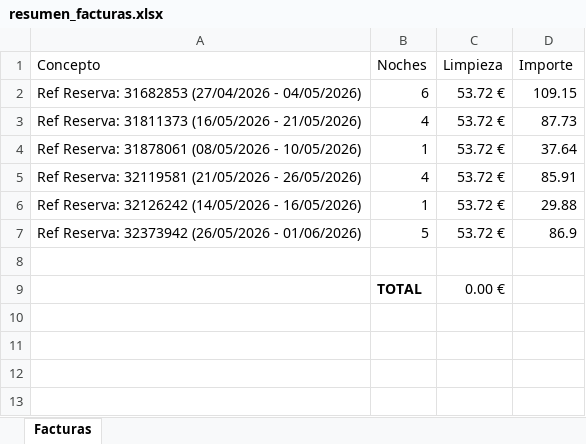
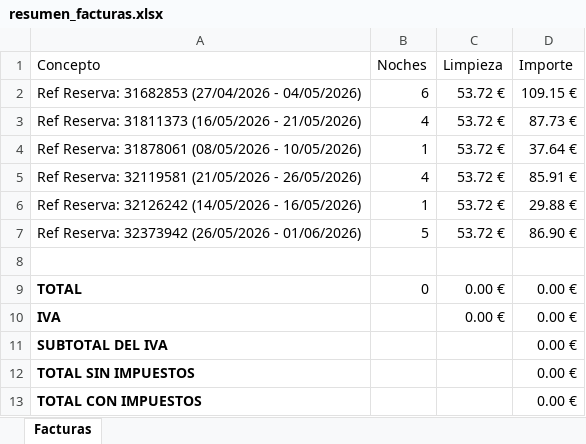
Before and after one commit to jartibledev/scraper-bills, an Excel workbook: resumen_facturas.xlsx, sheet Facturas, drawn as a sheet; values as stored, in another font and other column widths than the file's, no borders; removed rows and columns are numbered as before the commit, all else as after; the diff names each change by its address in the sheet, - before the commit and + after, or states it on an @@ line.

```diff
--- a/resumen_facturas.xlsx (sheet Facturas)
+++ b/resumen_facturas.xlsx (sheet Facturas)
-D2 (Importe): 109.15
+D2 (Importe): 109.15 €
-D3 (Importe): 87.73
+D3 (Importe): 87.73 €
-D4 (Importe): 37.64
+D4 (Importe): 37.64 €
-D5 (Importe): 85.91
+D5 (Importe): 85.91 €
-D6 (Importe): 29.88
+D6 (Importe): 29.88 €
-D7 (Importe): 86.9
+D7 (Importe): 86.90 €
-row 9:  | TOTAL | 0.00 €
+row 9: TOTAL | 0 | 0.00 € | 0.00 €
+row 10: IVA |  | 0.00 € | 0.00 €
+row 11: SUBTOTAL DEL IVA |  |  | 0.00 €
+row 12: TOTAL SIN IMPUESTOS |  |  | 0.00 €
+row 13: TOTAL CON IMPUESTOS |  |  | 0.00 €
```
Also changed, not shown: 2 other files.
